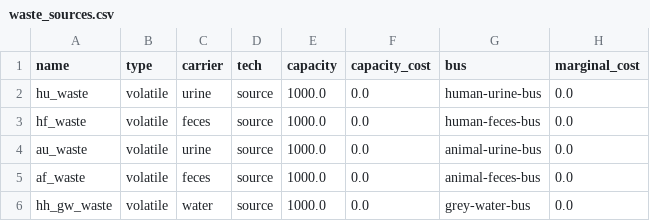
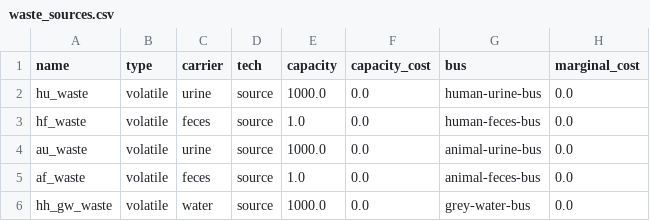
Before and after one commit to rl-institut/WEFEConfigurator, a CSV file: component_library/WIP_components/data/elements/waste_sources.csv, drawn as a sheet; only a part is shown; the diff names each change by its address in the sheet, - before the commit and + after, or states it on an @@ line.

```diff
--- a/component_library/WIP_components/data/elements/waste_sources.csv
+++ b/component_library/WIP_components/data/elements/waste_sources.csv
-E3 (capacity): 1000.0
+E3 (capacity): 1.0
-E5 (capacity): 1000.0
+E5 (capacity): 1.0
```
Also changed, not shown: component_library/WIP_components/data/elements/excess.csv, component_library/WIP_components/data/elements/flush_toilet.csv, 1 other file.
